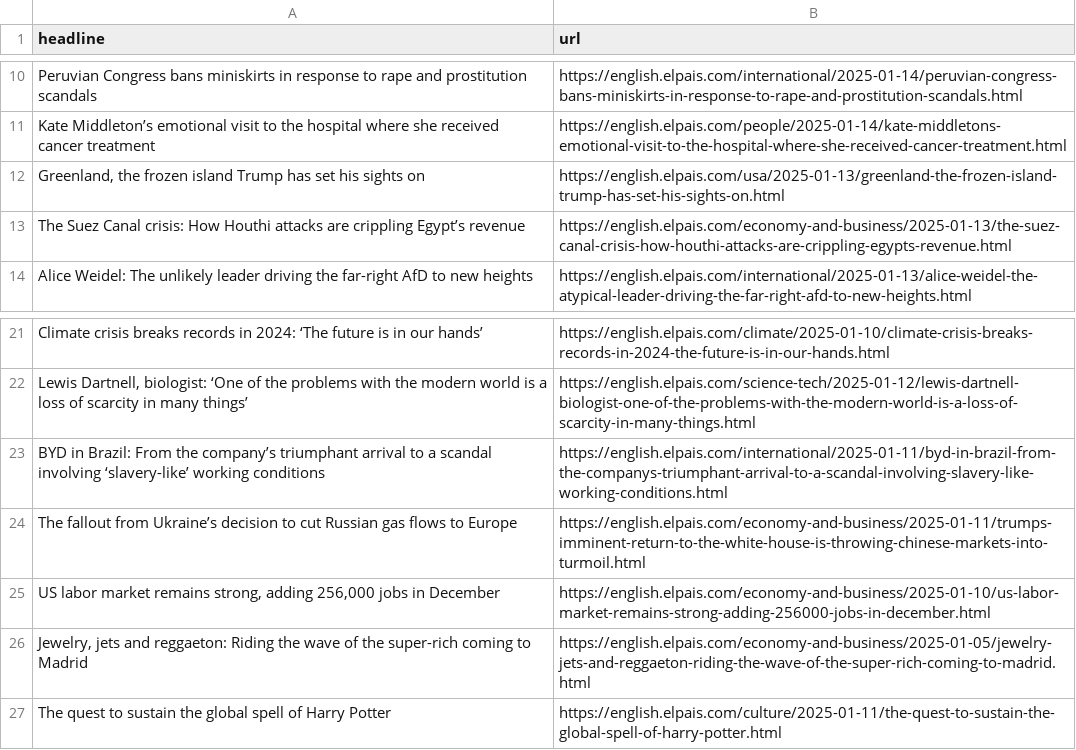
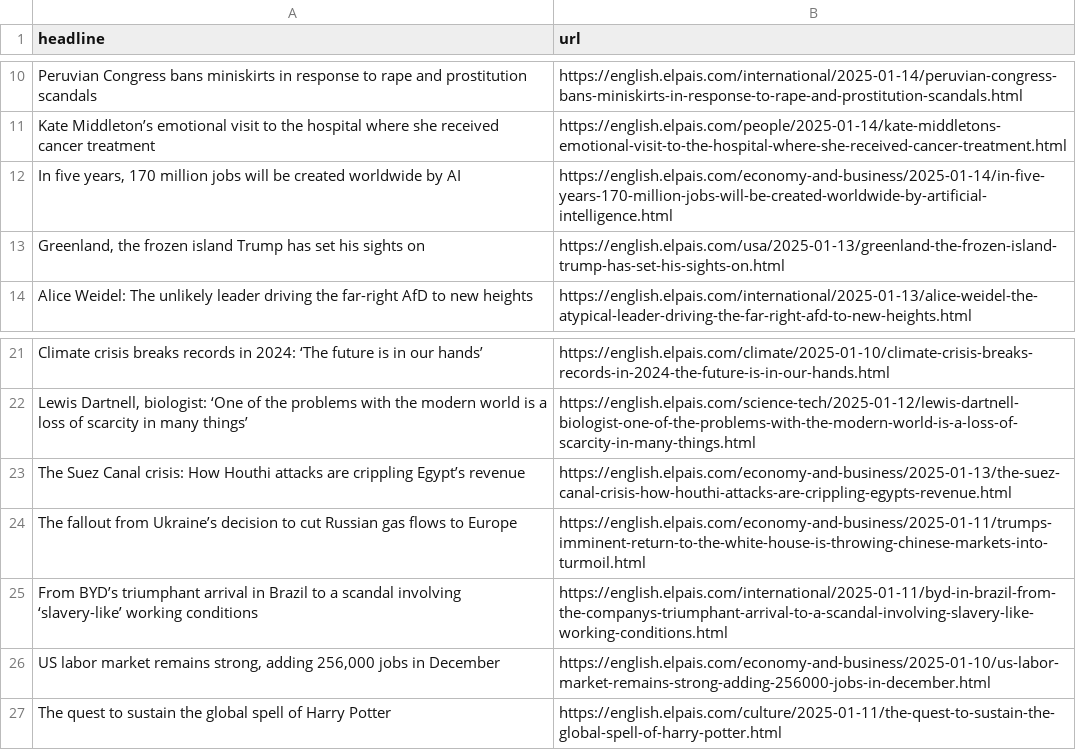
Before and after one commit to dafnikaravola/soma-s-autoscrapper, a CSV file: headlines.csv, drawn as a sheet; only a part is shown, gaps mark what is left out.

```diff
--- a/headlines.csv
+++ b/headlines.csv
@@ -11,4 +11,4 @@ Peruvian Congress bans miniskirts in response to rape and prostitution scandals,
 Kate Middleton’s emotional visit to the hospital where she received cancer treatment,https://english.elpais.com/people/2025-01-14/kate-middletons-emotional-visit-to-the-hospital-where-she-received-cancer-treatment.html
+"In five years, 170 million jobs will be created worldwide by AI",https://english.elpais.com/economy-and-business/2025-01-14/in-five-years-170-million-jobs-will-be-created-worldwide-by-artificial-intelligence.html
 "Greenland, the frozen island Trump has set his sights on",https://english.elpais.com/usa/2025-01-13/greenland-the-frozen-island-trump-has-set-his-sights-on.html
-The Suez Canal crisis: How Houthi attacks are crippling Egypt’s revenue      ,https://english.elpais.com/economy-and-business/2025-01-13/the-suez-canal-crisis-how-houthi-attacks-are-crippling-egypts-revenue.html
 Alice Weidel: The unlikely leader driving the far-right AfD to new heights,https://english.elpais.com/international/2025-01-13/alice-weidel-the-atypical-leader-driving-the-far-right-afd-to-new-heights.html
@@ -22,6 +22,6 @@ Climate crisis breaks records in 2024: ‘The future is in our hands’,https://
 "Lewis Dartnell, biologist: ‘One of the problems with the modern world is a loss of scarcity in many things’",https://english.elpais.com/science-tech/2025-01-12/lewis-dartnell-biologist-one-of-the-problems-with-the-modern-world-is-a-loss-of-scarcity-in-many-things.html
-BYD in Brazil: From the company’s triumphant arrival to a scandal involving ‘slavery-like’ working conditions  ,https://english.elpais.com/international/2025-01-11/byd-in-brazil-from-the-companys-triumphant-arrival-to-a-scandal-involving-slavery-like-working-conditions.html
+The Suez Canal crisis: How Houthi attacks are crippling Egypt’s revenue      ,https://english.elpais.com/economy-and-business/2025-01-13/the-suez-canal-crisis-how-houthi-attacks-are-crippling-egypts-revenue.html
 The fallout from Ukraine’s decision to cut Russian gas flows to Europe,https://english.elpais.com/economy-and-business/2025-01-11/trumps-imminent-return-to-the-white-house-is-throwing-chinese-markets-into-turmoil.html
+From BYD’s triumphant arrival in Brazil to a scandal involving ‘slavery-like’ working conditions,https://english.elpais.com/international/2025-01-11/byd-in-brazil-from-the-companys-triumphant-arrival-to-a-scandal-involving-slavery-like-working-conditions.html
 "US labor market remains strong, adding 256,000 jobs in December",https://english.elpais.com/economy-and-business/2025-01-10/us-labor-market-remains-strong-adding-256000-jobs-in-december.html
-"Jewelry, jets and reggaeton: Riding the wave of the super-rich coming to Madrid",https://english.elpais.com/economy-and-business/2025-01-05/jewelry-jets-and-reggaeton-riding-the-wave-of-the-super-rich-coming-to-madrid.html
 The quest to sustain the global spell of Harry Potter,https://english.elpais.com/culture/2025-01-11/the-quest-to-sustain-the-global-spell-of-harry-potter.html
```
